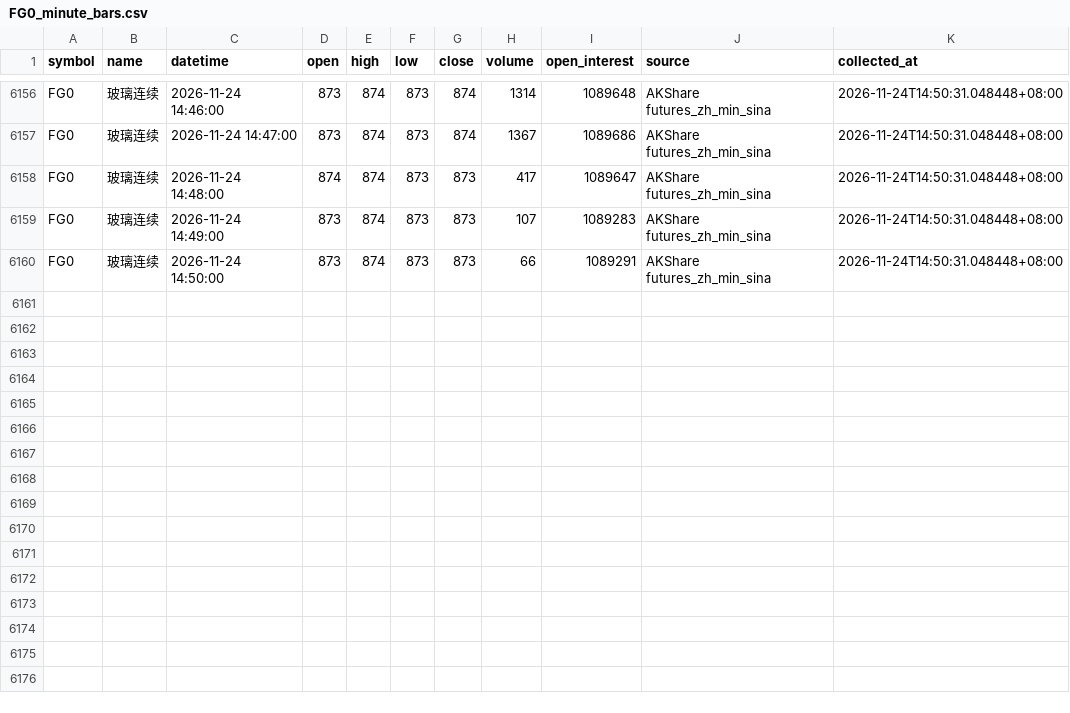
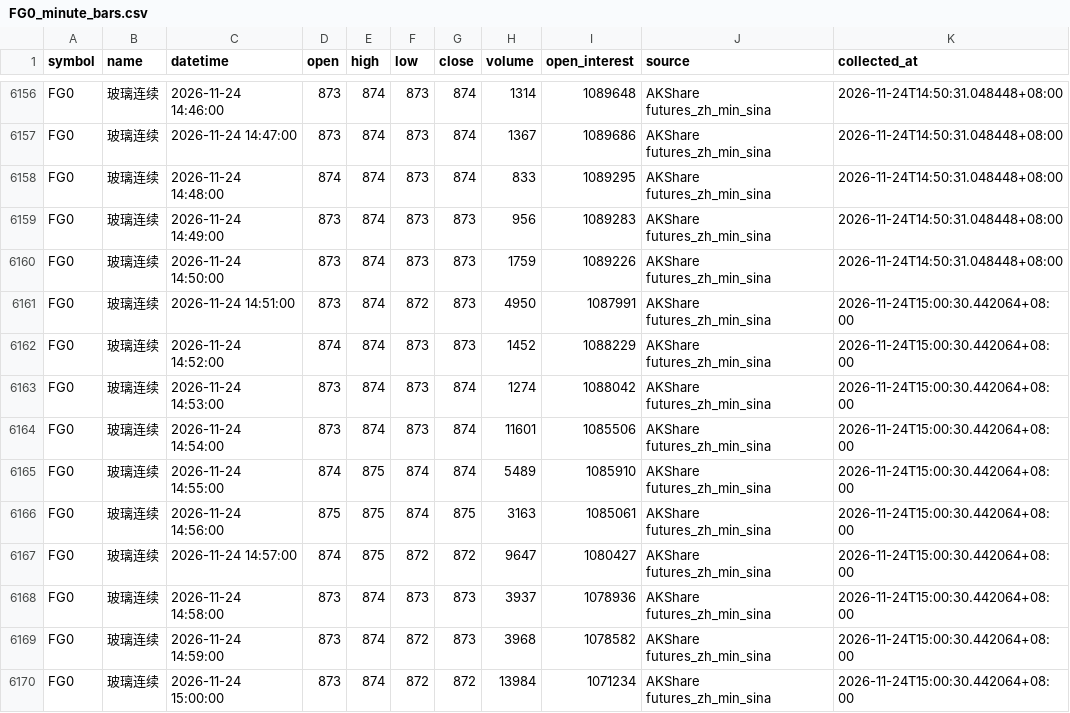
Before and after one commit to luckyjohnlucky/akshare-futures-data, a CSV file: output/FG0_minute_bars.csv, drawn as a sheet; only a part is shown, gaps mark what is left out.

```diff
--- a/output/FG0_minute_bars.csv
+++ b/output/FG0_minute_bars.csv
@@ -6157,4 +6157,14 @@ FG0,玻璃连续,2026-11-24 14:46:00,873,874,873,874,1314,1089648,AKShare future
 FG0,玻璃连续,2026-11-24 14:47:00,873,874,873,874,1367,1089686,AKShare futures_zh_min_sina,2026-11-24T14:50:31.048448+08:00
-FG0,玻璃连续,2026-11-24 14:48:00,874,874,873,873,417,1089647,AKShare futures_zh_min_sina,2026-11-24T14:50:31.048448+08:00
-FG0,玻璃连续,2026-11-24 14:49:00,873,874,873,873,107,1089283,AKShare futures_zh_min_sina,2026-11-24T14:50:31.048448+08:00
-FG0,玻璃连续,2026-11-24 14:50:00,873,874,873,873,66,1089291,AKShare futures_zh_min_sina,2026-11-24T14:50:31.048448+08:00
+FG0,玻璃连续,2026-11-24 14:48:00,874,874,873,874,833,1089295,AKShare futures_zh_min_sina,2026-11-24T14:50:31.048448+08:00
+FG0,玻璃连续,2026-11-24 14:49:00,873,874,873,873,956,1089283,AKShare futures_zh_min_sina,2026-11-24T14:50:31.048448+08:00
+FG0,玻璃连续,2026-11-24 14:50:00,873,874,873,873,1759,1089226,AKShare futures_zh_min_sina,2026-11-24T14:50:31.048448+08:00
+FG0,玻璃连续,2026-11-24 14:51:00,873,874,872,873,4950,1087991,AKShare futures_zh_min_sina,2026-11-24T15:00:30.442064+08:00
+FG0,玻璃连续,2026-11-24 14:52:00,874,874,873,873,1452,1088229,AKShare futures_zh_min_sina,2026-11-24T15:00:30.442064+08:00
+FG0,玻璃连续,2026-11-24 14:53:00,873,874,873,874,1274,1088042,AKShare futures_zh_min_sina,2026-11-24T15:00:30.442064+08:00
+FG0,玻璃连续,2026-11-24 14:54:00,873,874,873,874,11601,1085506,AKShare futures_zh_min_sina,2026-11-24T15:00:30.442064+08:00
+FG0,玻璃连续,2026-11-24 14:55:00,874,875,874,874,5489,1085910,AKShare futures_zh_min_sina,2026-11-24T15:00:30.442064+08:00
+FG0,玻璃连续,2026-11-24 14:56:00,875,875,874,875,3163,1085061,AKShare futures_zh_min_sina,2026-11-24T15:00:30.442064+08:00
+FG0,玻璃连续,2026-11-24 14:57:00,874,875,872,872,9647,1080427,AKShare futures_zh_min_sina,2026-11-24T15:00:30.442064+08:00
+FG0,玻璃连续,2026-11-24 14:58:00,873,874,873,873,3937,1078936,AKShare futures_zh_min_sina,2026-11-24T15:00:30.442064+08:00
+FG0,玻璃连续,2026-11-24 14:59:00,873,874,872,873,3968,1078582,AKShare futures_zh_min_sina,2026-11-24T15:00:30.442064+08:00
+FG0,玻璃连续,2026-11-24 15:00:00,873,874,872,872,13984,1071234,AKShare futures_zh_min_sina,2026-11-24T15:00:30.442064+08:00
```
Also changed, not shown: output/HC0_minute_bars.csv, output/RB0_minute_bars.csv, 5 other files.
